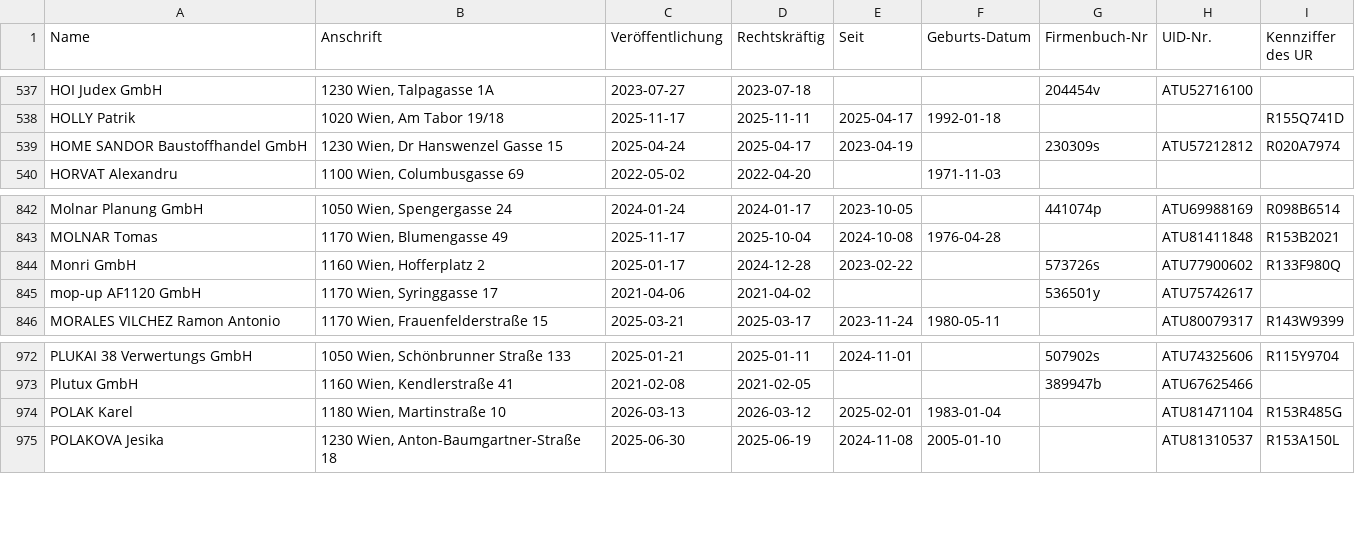
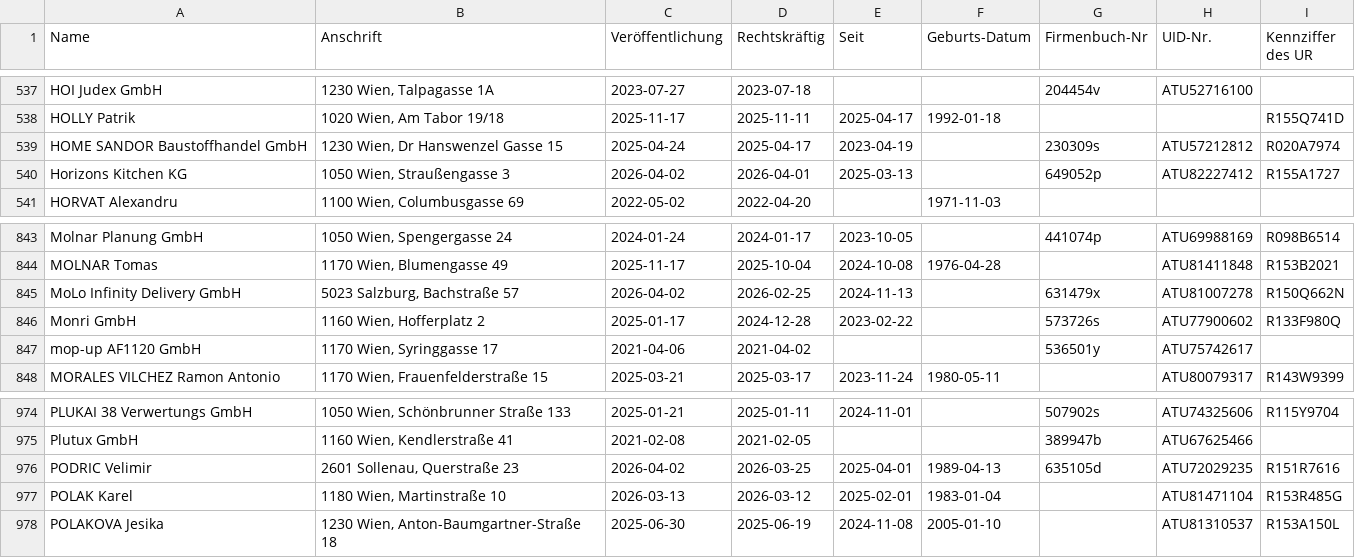
Before and after one commit to arjoma/scheinfirmen-at, a CSV file: data/scheinfirmen.csv, drawn as a sheet; only a part is shown, gaps mark what is left out.

```diff
--- a/data/scheinfirmen.csv
+++ b/data/scheinfirmen.csv
@@ -539,2 +539,3 @@ HOLLY Patrik,"1020 Wien, Am Tabor 19/18",2025-11-17,2025-11-11,2025-04-17,1992-0
 HOME SANDOR Baustoffhandel GmbH,"1230 Wien, Dr Hanswenzel Gasse 15",2025-04-24,2025-04-17,2023-04-19,,230309s,ATU57212812,R020A7974
+Horizons Kitchen KG,"1050 Wien, Straußengasse 3",2026-04-02,2026-04-01,2025-03-13,,649052p,ATU82227412,R155A1727
 HORVAT Alexandru,"1100 Wien, Columbusgasse 69",2022-05-02,2022-04-20,,1971-11-03,,,
@@ -843,2 +844,3 @@ Molnar Planung GmbH,"1050 Wien, Spengergasse 24",2024-01-24,2024-01-17,2023-10-0
 MOLNAR Tomas,"1170 Wien, Blumengasse 49",2025-11-17,2025-10-04,2024-10-08,1976-04-28,,ATU81411848,R153B2021
+MoLo Infinity Delivery GmbH,"5023 Salzburg, Bachstraße 57",2026-04-02,2026-02-25,2024-11-13,,631479x,ATU81007278,R150Q662N
 Monri GmbH,"1160 Wien, Hofferplatz 2",2025-01-17,2024-12-28,2023-02-22,,573726s,ATU77900602,R133F980Q
@@ -973,2 +975,3 @@ PLUKAI 38 Verwertungs GmbH,"1050 Wien, Schönbrunner Straße 133",2025-01-21,202
 Plutux GmbH,"1160 Wien, Kendlerstraße 41",2021-02-08,2021-02-05,,,389947b,ATU67625466,
+PODRIC Velimir,"2601 Sollenau, Querstraße 23",2026-04-02,2026-03-25,2025-04-01,1989-04-13,635105d,ATU72029235,R151R7616
 POLAK Karel,"1180 Wien, Martinstraße 10",2026-03-13,2026-03-12,2025-02-01,1983-01-04,,ATU81471104,R153R485G
```
Also changed, not shown: 3 other files.
